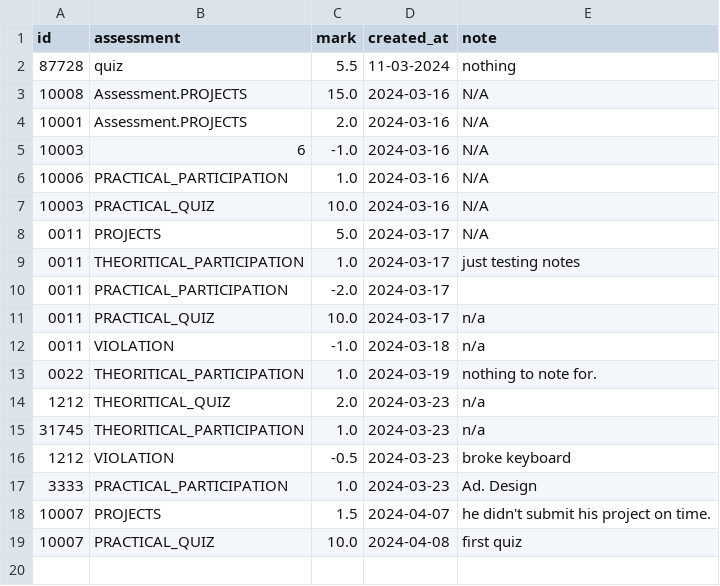
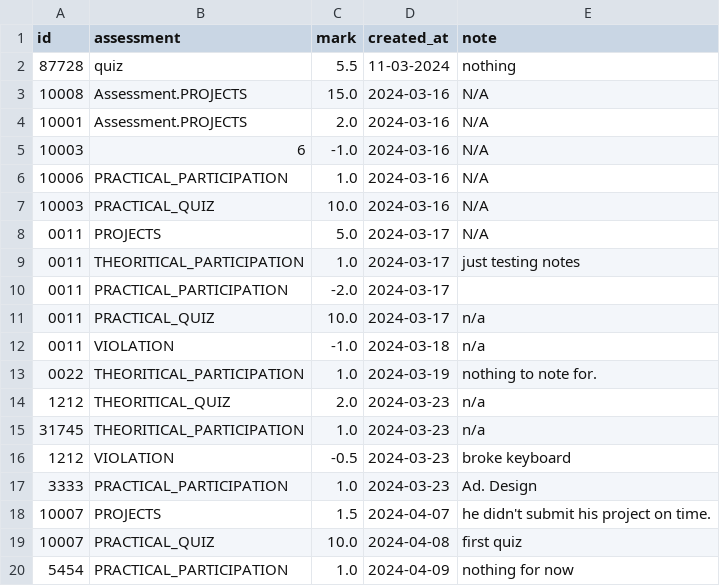
Before and after one commit to alibinsaleh/smartschool, a CSV file: marks_book.csv, drawn as a sheet.

```diff
--- a/marks_book.csv
+++ b/marks_book.csv
@@ -19 +19,2 @@ id,assessment,mark,created_at,note
 10007,PRACTICAL_QUIZ,10.0,2024-04-08,first quiz
+5454,PRACTICAL_PARTICIPATION,1.0,2024-04-09,nothing for now
```
Also changed, not shown: 5 other files.
